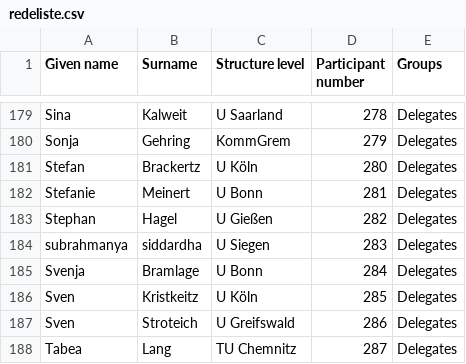
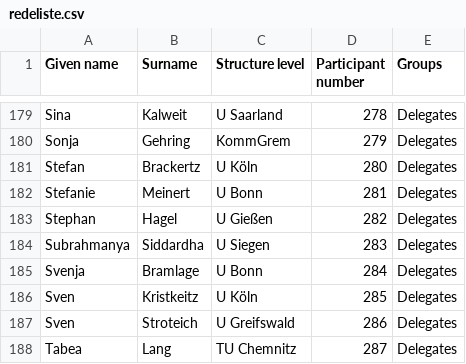
Before and after one commit to FachschaftMathPhysInfo/zapf-reader, a CSV file: vorlagen/redeliste.csv, drawn as a sheet; only a part is shown, gaps mark what is left out.

```diff
--- a/vorlagen/redeliste.csv
+++ b/vorlagen/redeliste.csv
@@ -183,3 +183,3 @@ Stefanie;Meinert;U Bonn;281;Delegates
 Stephan;Hagel;U Gießen;282;Delegates
-subrahmanya;siddardha;U Siegen;283;Delegates
+Subrahmanya;Siddardha;U Siegen;283;Delegates
 Svenja;Bramlage;U Bonn;284;Delegates
```
Also changed, not shown: 13 other files.
